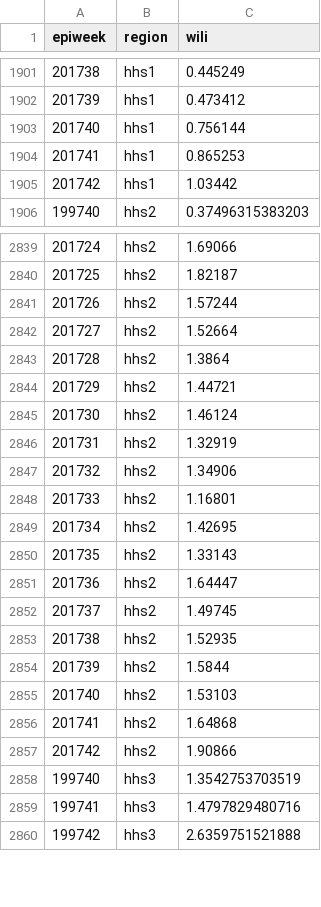
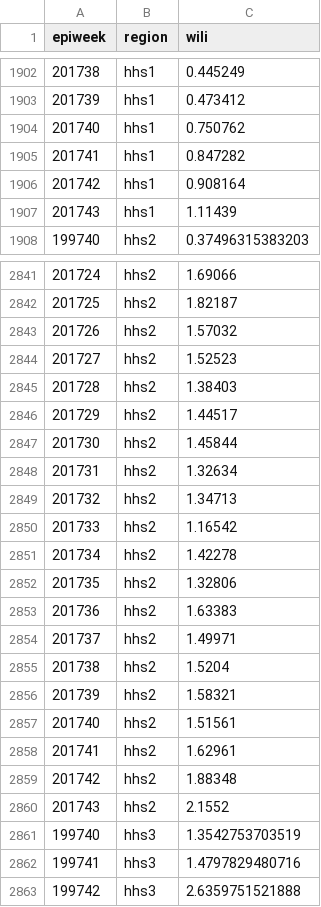
Before and after one commit to reichlab/neural-stack, a CSV file: data/processed/actual.csv, drawn as a sheet; only a part is shown, gaps mark what is left out; the diff covers the shown part only.

```diff
--- a/data/processed/actual.csv
+++ b/data/processed/actual.csv
@@ -1902,5 +1903,6 @@ epiweek,region,wili
 201739,hhs1,0.473412
-201740,hhs1,0.756144
-201741,hhs1,0.865253
-201742,hhs1,1.03442
+201740,hhs1,0.750762
+201741,hhs1,0.847282
+201742,hhs1,0.908164
+201743,hhs1,1.11439
 199740,hhs2,0.37496315383203
@@ -2840,19 +2842,20 @@ epiweek,region,wili
 201725,hhs2,1.82187
-201726,hhs2,1.57244
-201727,hhs2,1.52664
-201728,hhs2,1.3864
-201729,hhs2,1.44721
-201730,hhs2,1.46124
-201731,hhs2,1.32919
-201732,hhs2,1.34906
-201733,hhs2,1.16801
-201734,hhs2,1.42695
-201735,hhs2,1.33143
-201736,hhs2,1.64447
-201737,hhs2,1.49745
-201738,hhs2,1.52935
-201739,hhs2,1.5844
-201740,hhs2,1.53103
-201741,hhs2,1.64868
-201742,hhs2,1.90866
+201726,hhs2,1.57032
+201727,hhs2,1.52523
+201728,hhs2,1.38403
+201729,hhs2,1.44517
+201730,hhs2,1.45844
+201731,hhs2,1.32634
+201732,hhs2,1.34713
+201733,hhs2,1.16542
+201734,hhs2,1.42278
+201735,hhs2,1.32806
+201736,hhs2,1.63383
+201737,hhs2,1.49971
+201738,hhs2,1.5204
+201739,hhs2,1.58321
+201740,hhs2,1.51561
+201741,hhs2,1.62961
+201742,hhs2,1.88348
+201743,hhs2,2.1552
 199740,hhs3,1.3542753703519
```
Also changed, not shown: 9 added rows and 83 edited cells elsewhere in this file, 3 other files.
